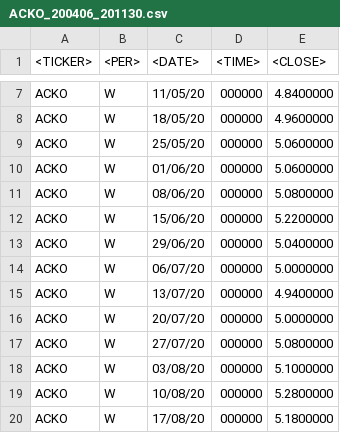
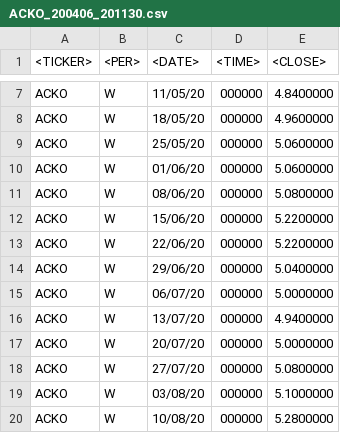
Before and after one commit to mvs0301/ODMExcel, a CSV file: Экзамен/Data/ACKO_200406_201130.csv, drawn as a sheet; only a part is shown, gaps mark what is left out; the shorter side is filled out with more unchanged rows.

Commit message:
Add files via upload

```diff
--- a/Экзамен/Data/ACKO_200406_201130.csv
+++ b/Экзамен/Data/ACKO_200406_201130.csv
@@ -12,2 +12,3 @@ ACKO;W;08/06/20;000000;5.0800000
 ACKO;W;15/06/20;000000;5.2200000
+ACKO;W;22/06/20;000000;5.2200000
 ACKO;W;29/06/20;000000;5.0400000
```
